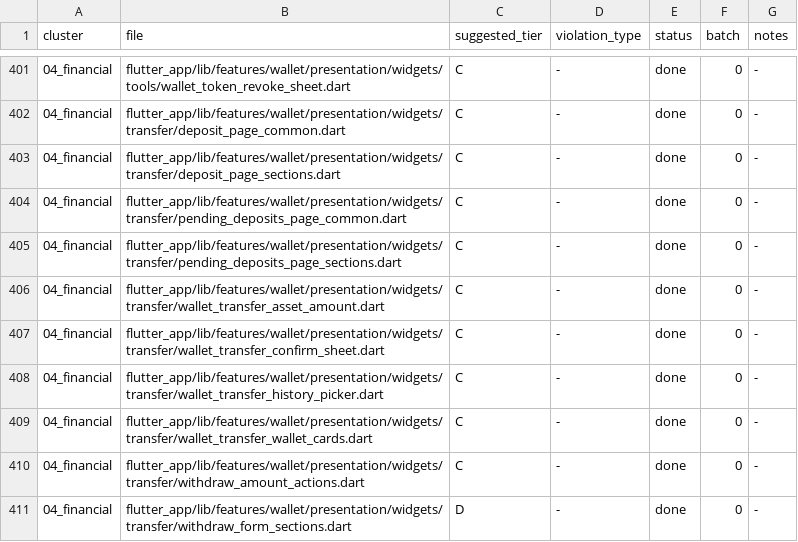
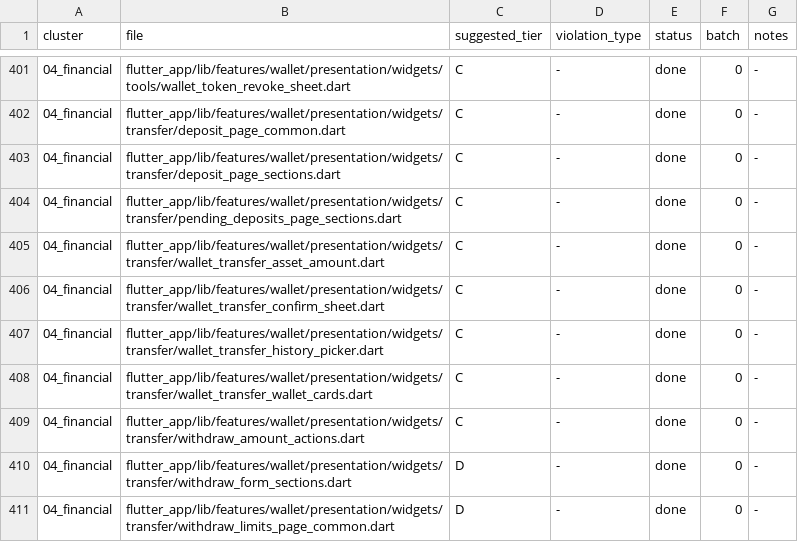
Before and after one commit to LonelyTraderBay/Tao-app-trad-figma-sang-fultter-bang-ui-ux-pro-max-truc-tiep-tu-code, a CSV file: docs/02_FLUTTER_MIGRATION/audits/VitTrade-Card-Tile-Migration-Manifest.csv, drawn as a sheet; only a part is shown, gaps mark what is left out; the shorter side is filled out with more unchanged rows; the diff names each change by its address in the sheet, - before the commit and + after, or states it on an @@ line.

```diff
--- a/docs/02_FLUTTER_MIGRATION/audits/VitTrade-Card-Tile-Migration-Manifest.csv
+++ b/docs/02_FLUTTER_MIGRATION/audits/VitTrade-Card-Tile-Migration-Manifest.csv
-row 404: 04_financial | flutter_app/lib/features/wallet/presentation/widgets/transfer/pending_deposits_page_common.dart | C | - | done | 0 | -
```
Also changed, not shown: docs/02_FLUTTER_MIGRATION/audits/VitTrade-Card-Tile-Audit.csv, docs/02_FLUTTER_MIGRATION/audits/VitTrade-Header-Back-Navigation-Behavior-Audit.csv, 12 other files.
